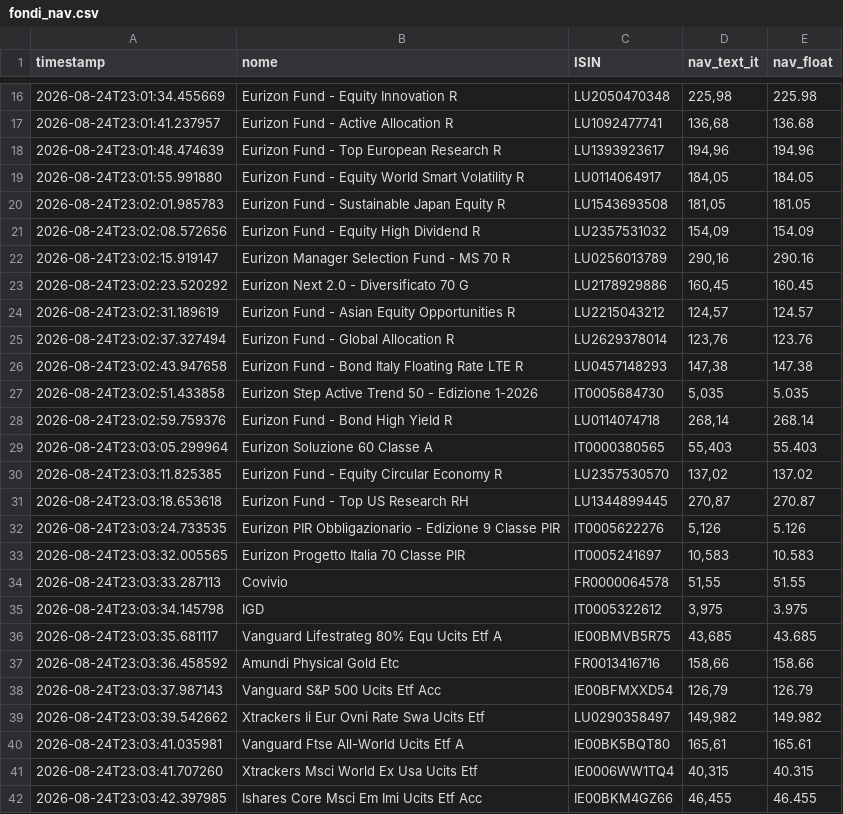
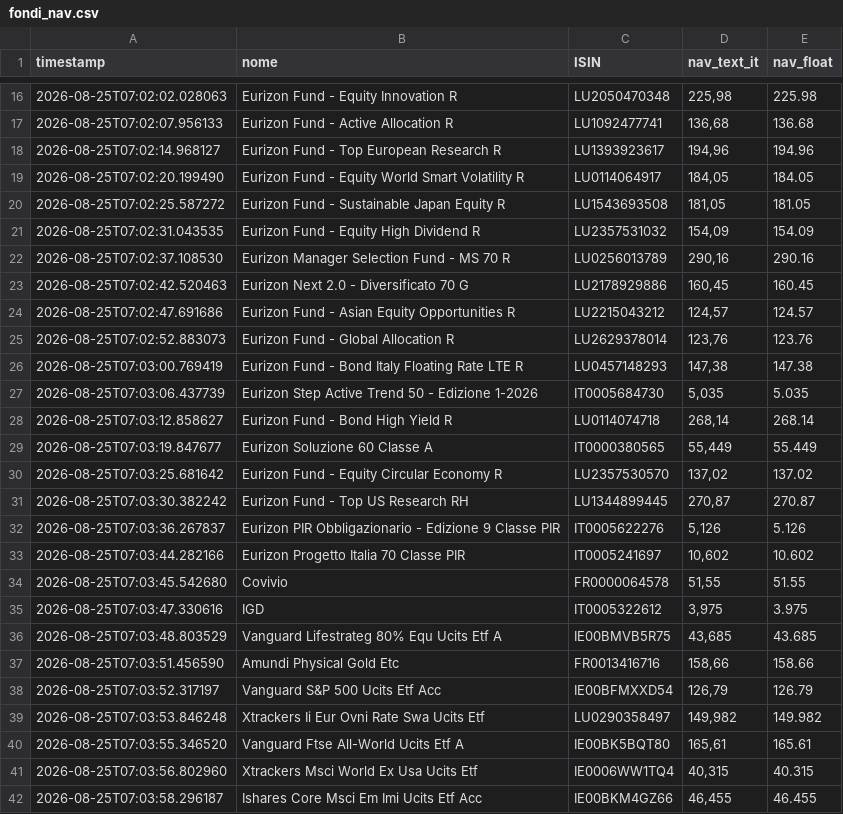
Before and after one commit to Marchino1978/portfolio, a CSV file: data/fondi_nav.csv, drawn as a sheet; only a part is shown, gaps mark what is left out; the diff covers the shown part only.

```diff
--- a/data/fondi_nav.csv
+++ b/data/fondi_nav.csv
@@ -16,27 +16,27 @@ timestamp;nome;ISIN;nav_text_it;nav_float
-2026-08-24T23:01:34.455669;Eurizon Fund - Equity Innovation R;LU2050470348;225,98;225.98
-2026-08-24T23:01:41.237957;Eurizon Fund - Active Allocation R;LU1092477741;136,68;136.68
-2026-08-24T23:01:48.474639;Eurizon Fund - Top European Research R;LU1393923617;194,96;194.96
-2026-08-24T23:01:55.991880;Eurizon Fund - Equity World Smart Volatility R;LU0114064917;184,05;184.05
-2026-08-24T23:02:01.985783;Eurizon Fund - Sustainable Japan Equity R;LU1543693508;181,05;181.05
-2026-08-24T23:02:08.572656;Eurizon Fund - Equity High Dividend R;LU2357531032;154,09;154.09
-2026-08-24T23:02:15.919147;Eurizon Manager Selection Fund - MS 70 R;LU0256013789;290,16;290.16
-2026-08-24T23:02:23.520292;Eurizon Next 2.0 - Diversificato 70 G;LU2178929886;160,45;160.45
-2026-08-24T23:02:31.189619;Eurizon Fund - Asian Equity Opportunities R;LU2215043212;124,57;124.57
-2026-08-24T23:02:37.327494;Eurizon Fund - Global Allocation R;LU2629378014;123,76;123.76
-2026-08-24T23:02:43.947658;Eurizon Fund - Bond Italy Floating Rate LTE R;LU0457148293;147,38;147.38
-2026-08-24T23:02:51.433858;Eurizon Step Active Trend 50 - Edizione 1-2026;IT0005684730;5,035;5.035
-2026-08-24T23:02:59.759376;Eurizon Fund - Bond High Yield R;LU0114074718;268,14;268.14
-2026-08-24T23:03:05.299964;Eurizon Soluzione 60 Classe A;IT0000380565;55,403;55.403
-2026-08-24T23:03:11.825385;Eurizon Fund - Equity Circular Economy R;LU2357530570;137,02;137.02
-2026-08-24T23:03:18.653618;Eurizon Fund - Top US Research RH;LU1344899445;270,87;270.87
-2026-08-24T23:03:24.733535;Eurizon PIR Obbligazionario - Edizione 9 Classe PIR;IT0005622276;5,126;5.126
-2026-08-24T23:03:32.005565;Eurizon Progetto Italia 70 Classe PIR;IT0005241697;10,583;10.583
-2026-08-24T23:03:33.287113;Covivio;FR0000064578;51,55;51.55
-2026-08-24T23:03:34.145798;IGD;IT0005322612;3,975;3.975
-2026-08-24T23:03:35.681117;Vanguard Lifestrateg 80% Equ Ucits Etf A;IE00BMVB5R75;43,685;43.685
-2026-08-24T23:03:36.458592;Amundi Physical Gold Etc;FR0013416716;158,66;158.66
-2026-08-24T23:03:37.987143;Vanguard S&P 500 Ucits Etf Acc;IE00BFMXXD54;126,79;126.79
-2026-08-24T23:03:39.542662;Xtrackers Ii Eur Ovni Rate Swa Ucits Etf;LU0290358497;149,982;149.982
-2026-08-24T23:03:41.035981;Vanguard Ftse All-World Ucits Etf A;IE00BK5BQT80;165,61;165.61
-2026-08-24T23:03:41.707260;Xtrackers Msci World Ex Usa Ucits Etf;IE0006WW1TQ4;40,315;40.315
-2026-08-24T23:03:42.397985;Ishares Core Msci Em Imi Ucits Etf Acc;IE00BKM4GZ66;46,455;46.455
+2026-08-25T07:02:02.028063;Eurizon Fund - Equity Innovation R;LU2050470348;225,98;225.98
+2026-08-25T07:02:07.956133;Eurizon Fund - Active Allocation R;LU1092477741;136,68;136.68
+2026-08-25T07:02:14.968127;Eurizon Fund - Top European Research R;LU1393923617;194,96;194.96
+2026-08-25T07:02:20.199490;Eurizon Fund - Equity World Smart Volatility R;LU0114064917;184,05;184.05
+2026-08-25T07:02:25.587272;Eurizon Fund - Sustainable Japan Equity R;LU1543693508;181,05;181.05
+2026-08-25T07:02:31.043535;Eurizon Fund - Equity High Dividend R;LU2357531032;154,09;154.09
+2026-08-25T07:02:37.108530;Eurizon Manager Selection Fund - MS 70 R;LU0256013789;290,16;290.16
+2026-08-25T07:02:42.520463;Eurizon Next 2.0 - Diversificato 70 G;LU2178929886;160,45;160.45
+2026-08-25T07:02:47.691686;Eurizon Fund - Asian Equity Opportunities R;LU2215043212;124,57;124.57
+2026-08-25T07:02:52.883073;Eurizon Fund - Global Allocation R;LU2629378014;123,76;123.76
+2026-08-25T07:03:00.769419;Eurizon Fund - Bond Italy Floating Rate LTE R;LU0457148293;147,38;147.38
+2026-08-25T07:03:06.437739;Eurizon Step Active Trend 50 - Edizione 1-2026;IT0005684730;5,035;5.035
+2026-08-25T07:03:12.858627;Eurizon Fund - Bond High Yield R;LU0114074718;268,14;268.14
+2026-08-25T07:03:19.847677;Eurizon Soluzione 60 Classe A;IT0000380565;55,449;55.449
+2026-08-25T07:03:25.681642;Eurizon Fund - Equity Circular Economy R;LU2357530570;137,02;137.02
+2026-08-25T07:03:30.382242;Eurizon Fund - Top US Research RH;LU1344899445;270,87;270.87
+2026-08-25T07:03:36.267837;Eurizon PIR Obbligazionario - Edizione 9 Classe PIR;IT0005622276;5,126;5.126
+2026-08-25T07:03:44.282166;Eurizon Progetto Italia 70 Classe PIR;IT0005241697;10,602;10.602
+2026-08-25T07:03:45.542680;Covivio;FR0000064578;51,55;51.55
+2026-08-25T07:03:47.330616;IGD;IT0005322612;3,975;3.975
+2026-08-25T07:03:48.803529;Vanguard Lifestrateg 80% Equ Ucits Etf A;IE00BMVB5R75;43,685;43.685
+2026-08-25T07:03:51.456590;Amundi Physical Gold Etc;FR0013416716;158,66;158.66
+2026-08-25T07:03:52.317197;Vanguard S&P 500 Ucits Etf Acc;IE00BFMXXD54;126,79;126.79
+2026-08-25T07:03:53.846248;Xtrackers Ii Eur Ovni Rate Swa Ucits Etf;LU0290358497;149,982;149.982
+2026-08-25T07:03:55.346520;Vanguard Ftse All-World Ucits Etf A;IE00BK5BQT80;165,61;165.61
+2026-08-25T07:03:56.802960;Xtrackers Msci World Ex Usa Ucits Etf;IE0006WW1TQ4;40,315;40.315
+2026-08-25T07:03:58.296187;Ishares Core Msci Em Imi Ucits Etf Acc;IE00BKM4GZ66;46,455;46.455
```
Also changed, not shown: 5 added rows, 5 removed rows and 33 edited cells elsewhere in this file.
